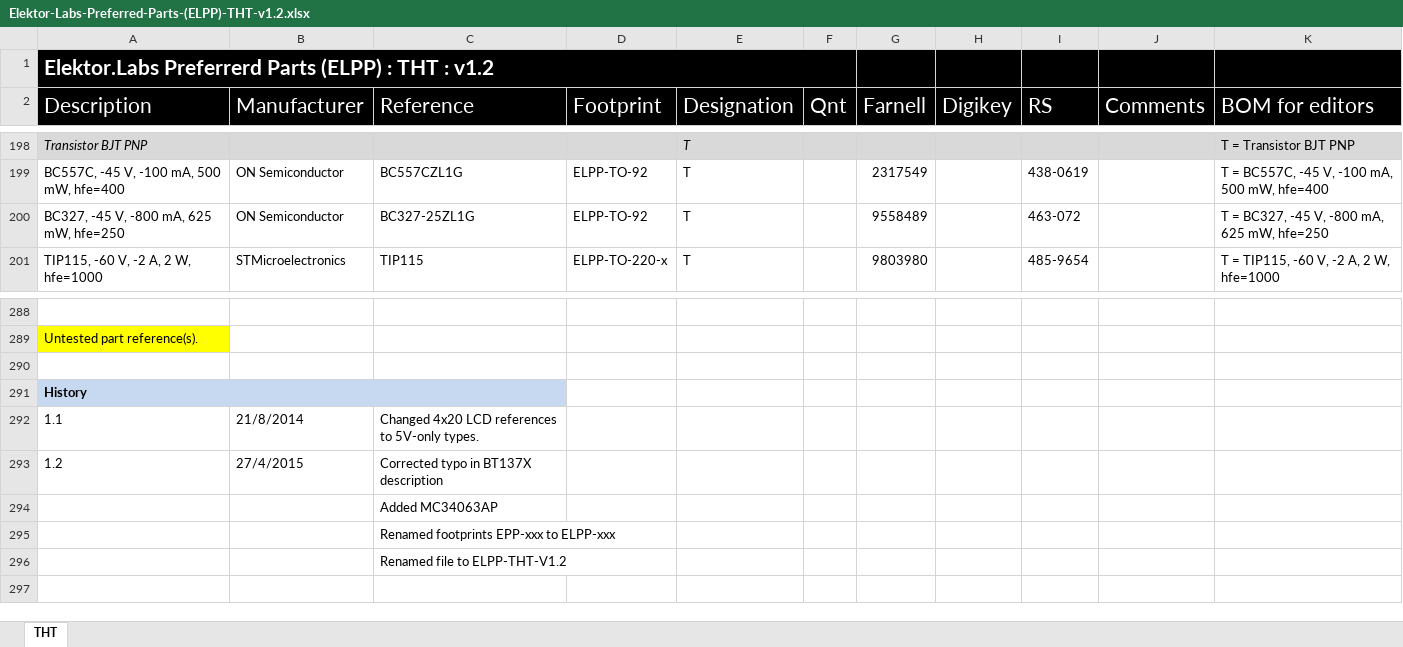
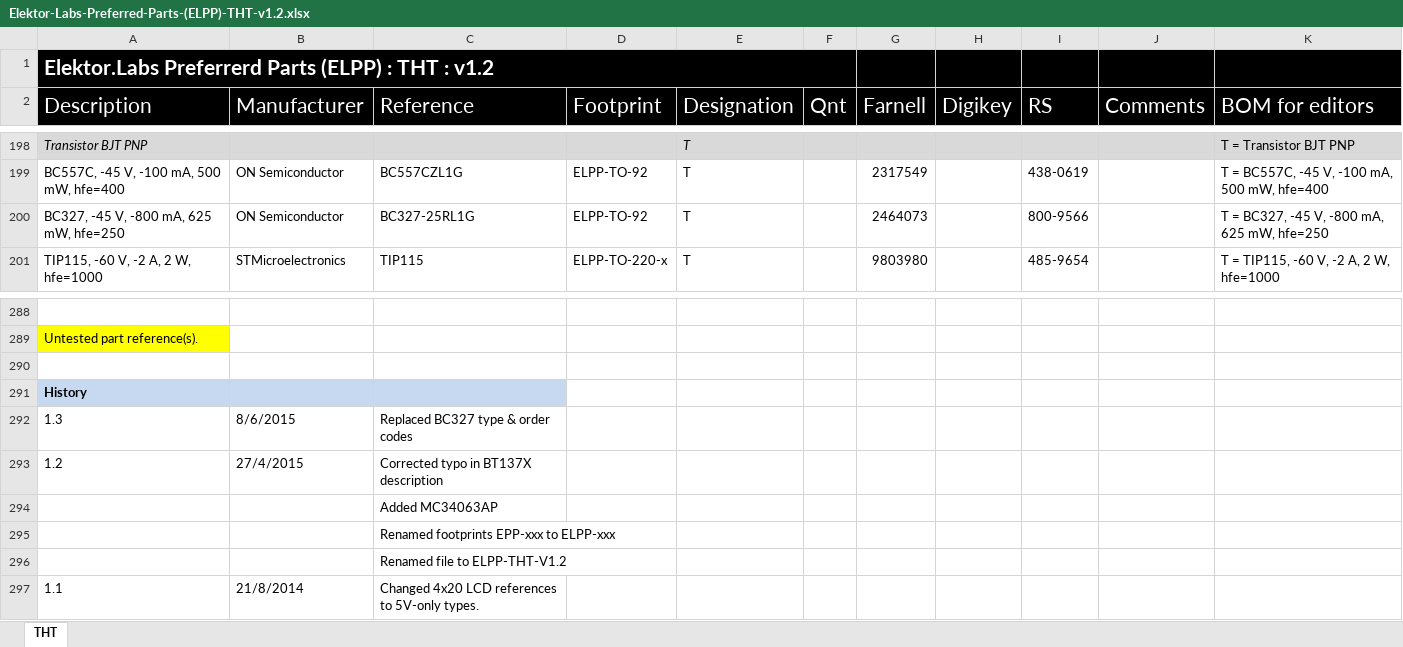
Before and after one commit to ElektorLabs/PreferredParts, an Excel workbook: Elektor-Labs-Preferred-Parts-(ELPP)-THT-v1.2.xlsx, sheet THT, drawn as a sheet; only a part is shown, gaps mark what is left out; values as stored, in another font and other column widths than the file's, no borders; the diff names each change by its address in the sheet, - before the commit and + after, or states it on an @@ line.

```diff
--- a/Elektor-Labs-Preferred-Parts-(ELPP)-THT-v1.2.xlsx (sheet THT)
+++ b/Elektor-Labs-Preferred-Parts-(ELPP)-THT-v1.2.xlsx (sheet THT)
-C200 (Reference): BC327-25ZL1G
+C200 (Reference): BC327-25RL1G
-G200 (Farnell): 9558489
+G200 (Farnell): 2464073
-I200 (RS): 463-072
+I200 (RS): 800-9566
+row 292: 1.3 | 8/6/2015 | Replaced BC327 type & order codes
@@ row 292 moved to row 297: 1.1 @@
```
Also changed, not shown: 1 other file.
